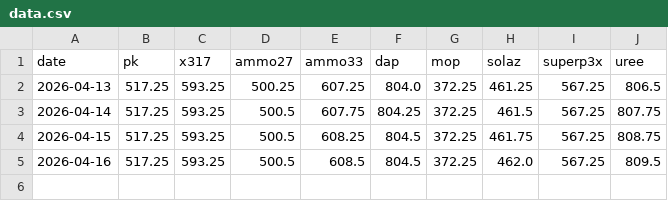
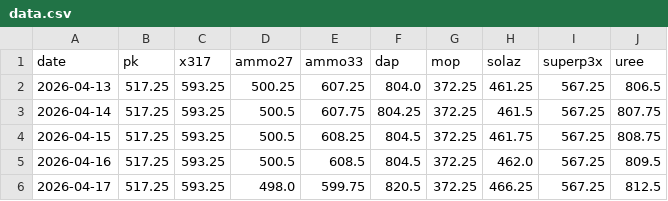
Before and after one commit to ElodieT-CAN/Engrais_wa_scraper, a CSV file: data.csv, drawn as a sheet; the diff names each change by its address in the sheet, - before the commit and + after, or states it on an @@ line.

```diff
--- a/data.csv
+++ b/data.csv
+row 6: 2026-04-17 | 517.25 | 593.25 | 498.0 | 599.75 | 820.5 | 372.25 | 466.25 | 567.25 | 812.5
```
